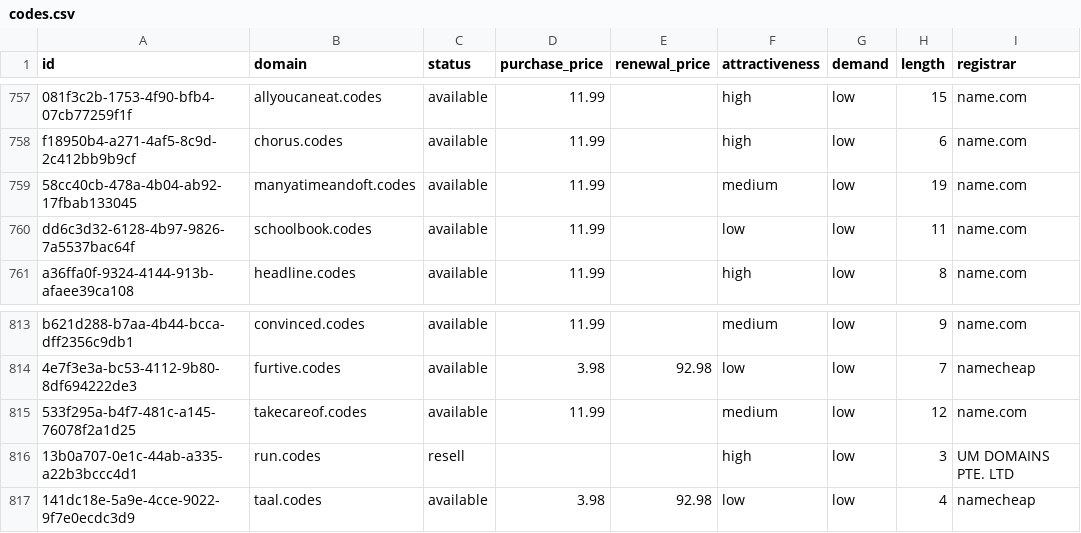
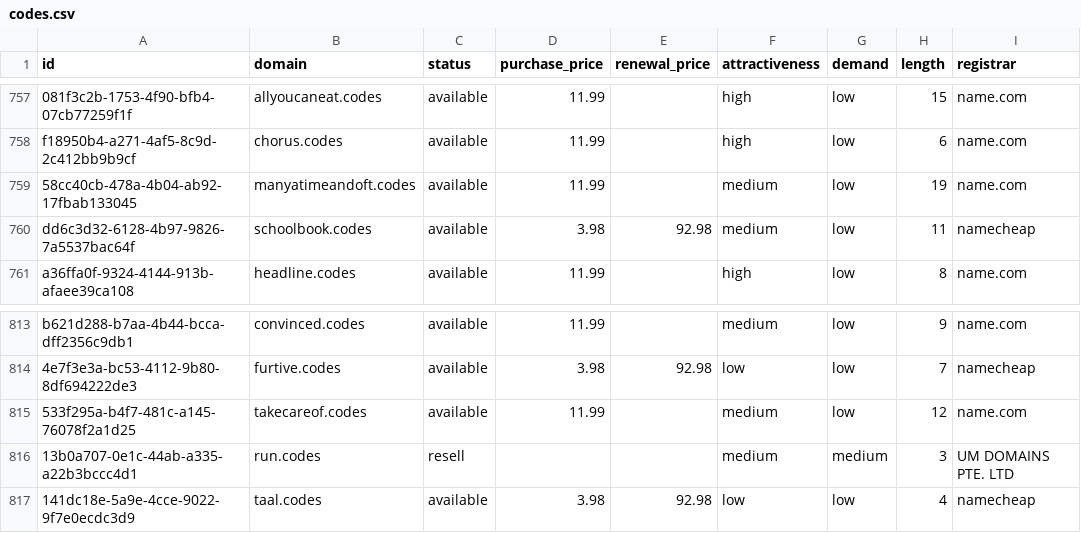
Before and after one commit to UniqueDomains/codes-oneword-domains, a CSV file: codes.csv, drawn as a sheet; only a part is shown, gaps mark what is left out; the diff names each change by its address in the sheet, - before the commit and + after, or states it on an @@ line.

Commit message:
Domains update

```diff
--- a/codes.csv
+++ b/codes.csv
-D760 (purchase_price): 11.99
+D760 (purchase_price): 3.98
-E760 (renewal_price): (empty)
+E760 (renewal_price): 92.98
-F760 (attractiveness): low
+F760 (attractiveness): medium
-I760 (registrar): name.com
+I760 (registrar): namecheap
-F816 (attractiveness): high
+F816 (attractiveness): medium
-G816 (demand): low
+G816 (demand): medium
```
Also changed, not shown: 4 other files.
